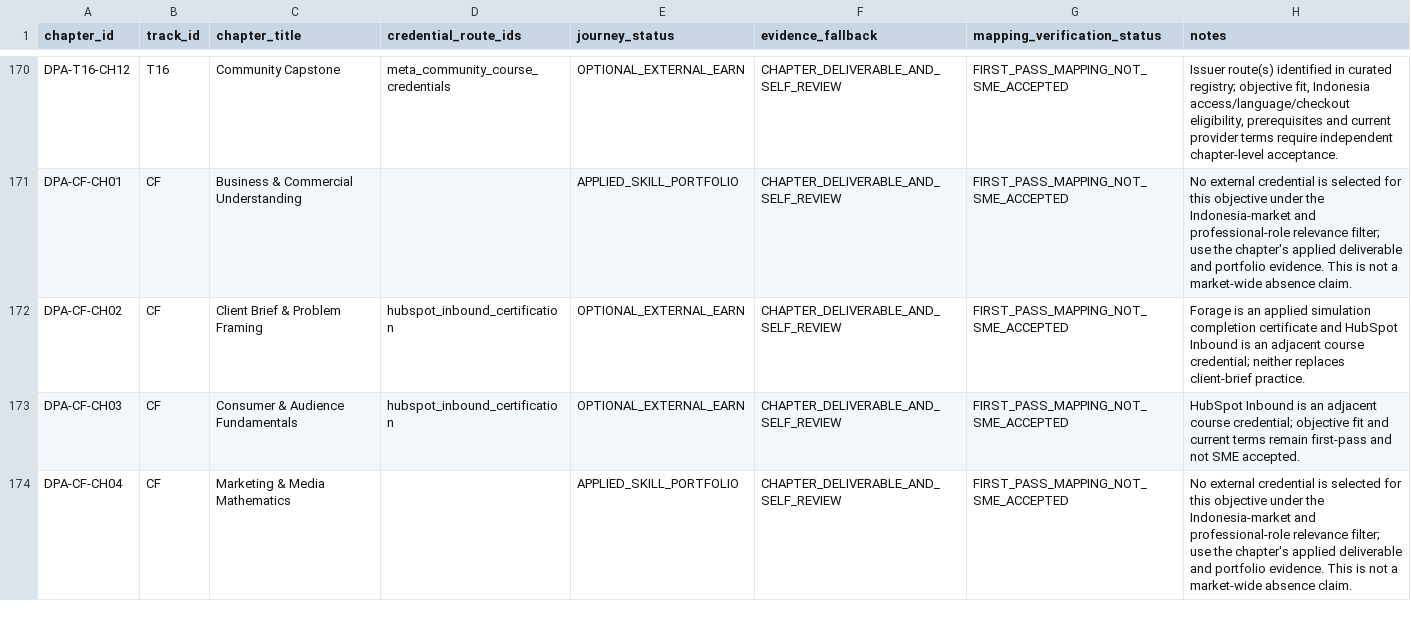
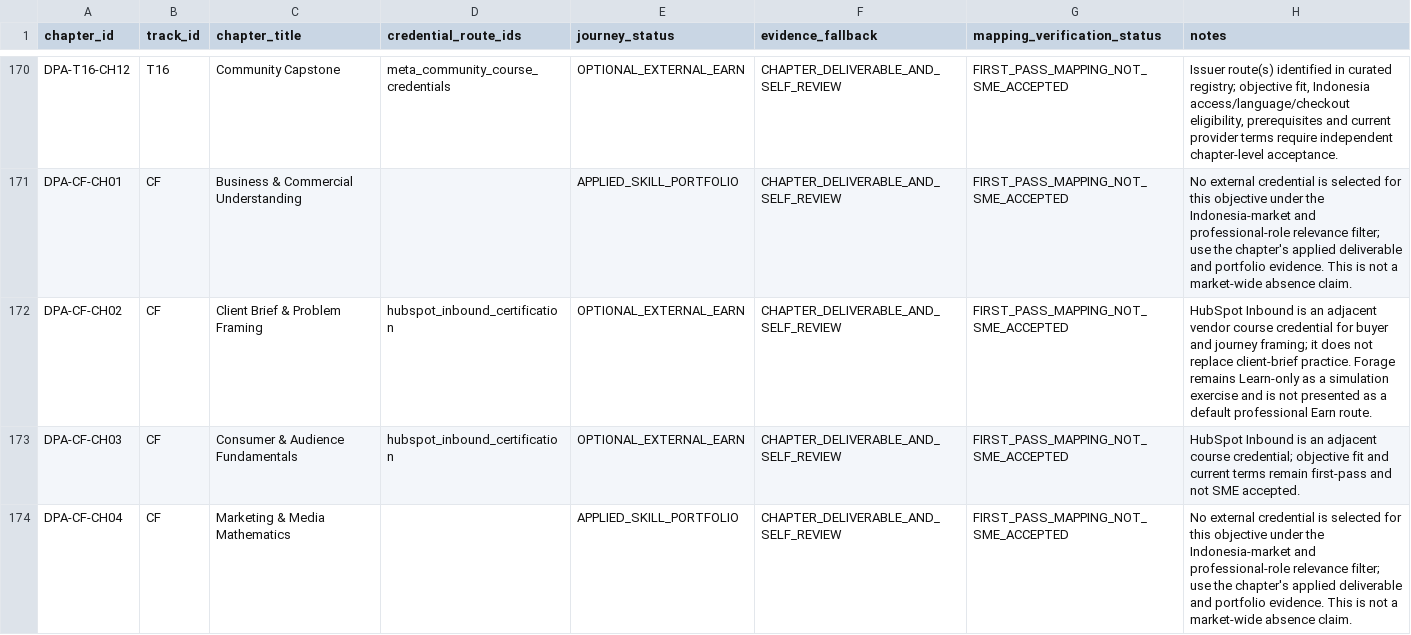
Before and after one commit to putratryarga/putratryarga-dpa, a CSV file: docs/credential-route-mapping-register.csv, drawn as a sheet; only a part is shown, gaps mark what is left out.

Commit message:
Sync Common Foundation 2 note with market-filtered HubSpot Earn route

```diff
--- a/docs/credential-route-mapping-register.csv
+++ b/docs/credential-route-mapping-register.csv
@@ -171,3 +171,3 @@ DPA-T16-CH12,T16,Community Capstone,meta_community_course_credentials,OPTIONAL_E
 DPA-CF-CH01,CF,Business & Commercial Understanding,,APPLIED_SKILL_PORTFOLIO,CHAPTER_DELIVERABLE_AND_SELF_REVIEW,FIRST_PASS_MAPPING_NOT_SME_ACCEPTED,No external credential is selected for this objective under the Indonesia-market and professional-role relevance filter; use the chapter's applied deliverable and portfolio evidence. This is not a market-wide absence claim.
-DPA-CF-CH02,CF,Client Brief & Problem Framing,hubspot_inbound_certification,OPTIONAL_EXTERNAL_EARN,CHAPTER_DELIVERABLE_AND_SELF_REVIEW,FIRST_PASS_MAPPING_NOT_SME_ACCEPTED,Forage is an applied simulation completion certificate and HubSpot Inbound is an adjacent course credential; neither replaces client-brief practice.
+DPA-CF-CH02,CF,Client Brief & Problem Framing,hubspot_inbound_certification,OPTIONAL_EXTERNAL_EARN,CHAPTER_DELIVERABLE_AND_SELF_REVIEW,FIRST_PASS_MAPPING_NOT_SME_ACCEPTED,HubSpot Inbound is an adjacent vendor course credential for buyer and journey framing; it does not replace client-brief practice. Forage remains Learn-only as a simulation exercise and is not presented as a default professional Earn route.
 DPA-CF-CH03,CF,Consumer & Audience Fundamentals,hubspot_inbound_certification,OPTIONAL_EXTERNAL_EARN,CHAPTER_DELIVERABLE_AND_SELF_REVIEW,FIRST_PASS_MAPPING_NOT_SME_ACCEPTED,HubSpot Inbound is an adjacent course credential; objective fit and current terms remain first-pass and not SME accepted.
```
